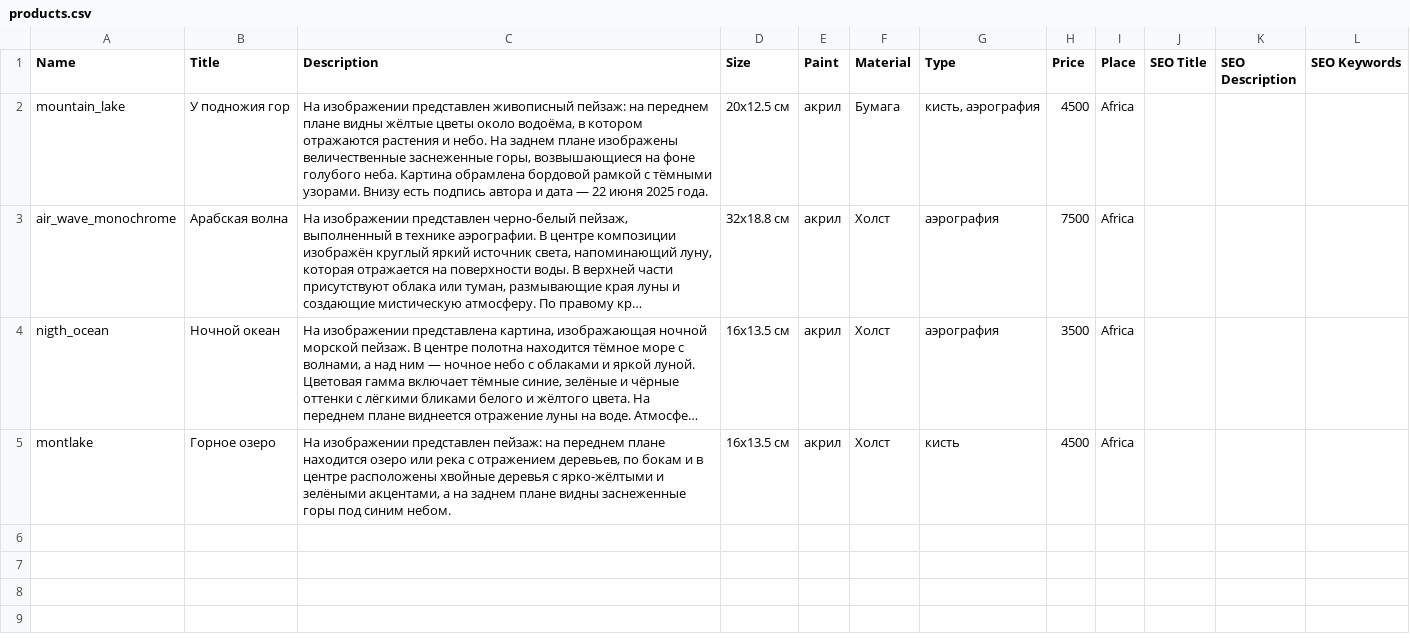
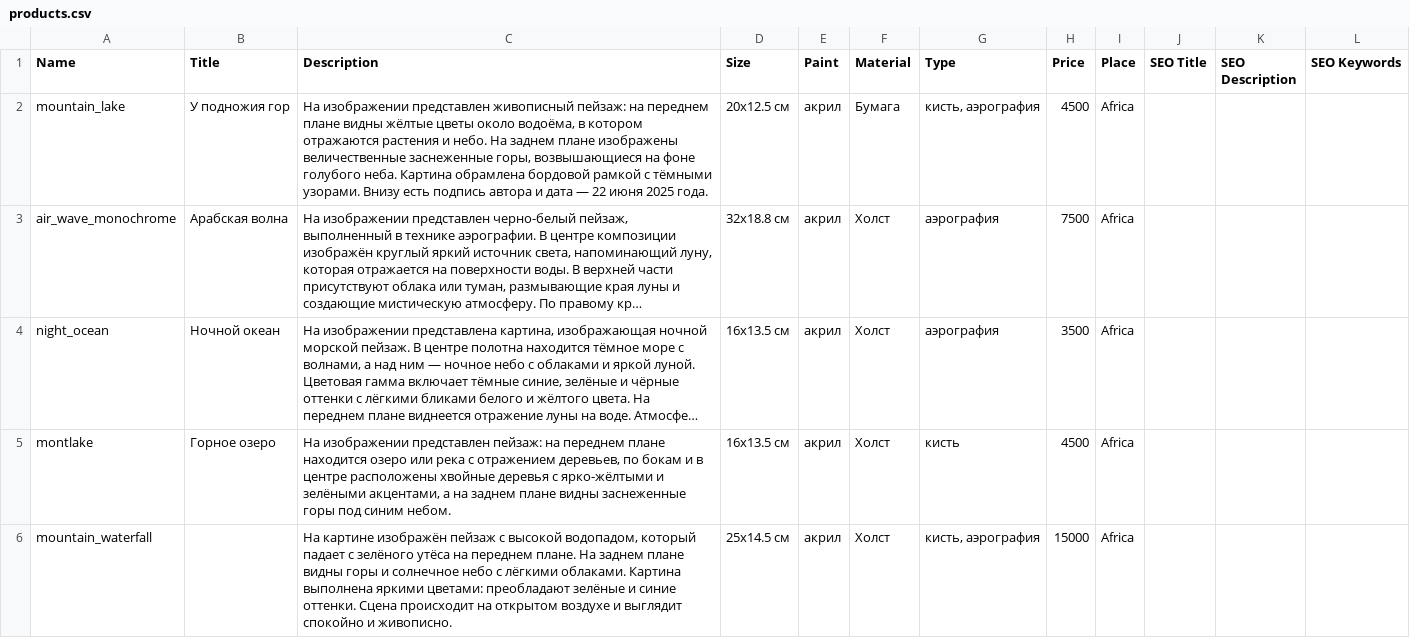
Before and after one commit to anahartlab/originals, a CSV file: products.csv, drawn as a sheet; long unchanged cells end in …; the diff names each change by its address in the sheet, - before the commit and + after, or states it on an @@ line.

```diff
--- a/products.csv
+++ b/products.csv
-A4 (Name): nigth_ocean
+A4 (Name): night_ocean
+row 6: mountain_waterfall |  | На картине изображён пейзаж с высокой водопадом, который падает с зелёного утёса на переднем плане. На заднем плане видны горы и солнечное небо с лёгкими облаками. Картина выполнена яркими цветами: преобладают зелёные и синие оттенки. Сцена происходит на открытом воздухе и выглядит спокойно и живописно. | 25x14.5 см | акрил | Холст | кисть, аэрография | 15000 | Africa
```
Also changed, not shown: 31 other files.
